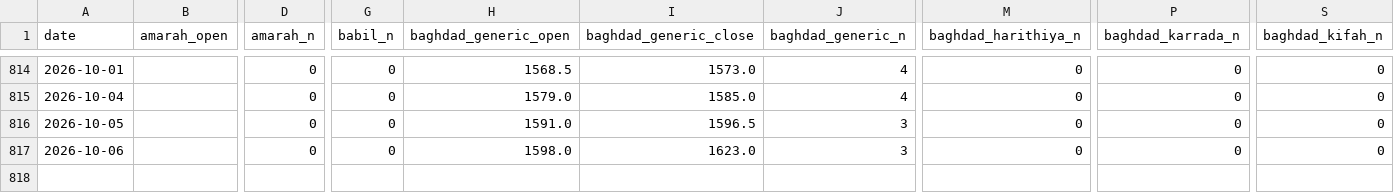
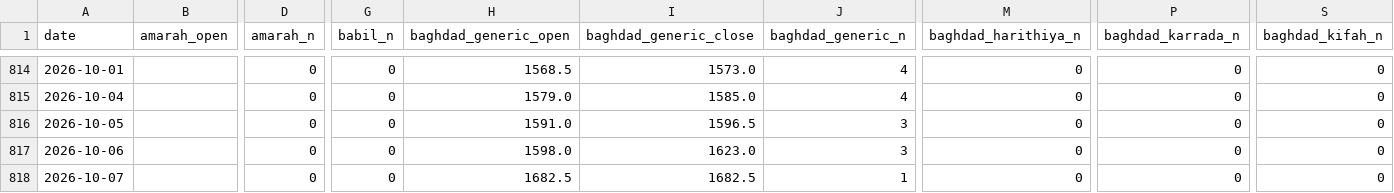
Before and after one commit to HusseinKh90/Iraq-parallel-exchange-rate, a CSV file: data/daily/iqborsa.csv, drawn as a sheet; only a part is shown, gaps mark what is left out; rows hold the shown columns only; the diff names each change by its address in the sheet, - before the commit and + after, or states it on an @@ line.

```diff
--- a/data/daily/iqborsa.csv
+++ b/data/daily/iqborsa.csv
+row 818: 2026-10-07 |  | 0 | 0 | 1682.5 | 1682.5 | 1 | 0 | 0 | 0
```
Also changed, not shown: data/consensus_city_day.csv, data/consensus_daily.csv, 8 other files.
